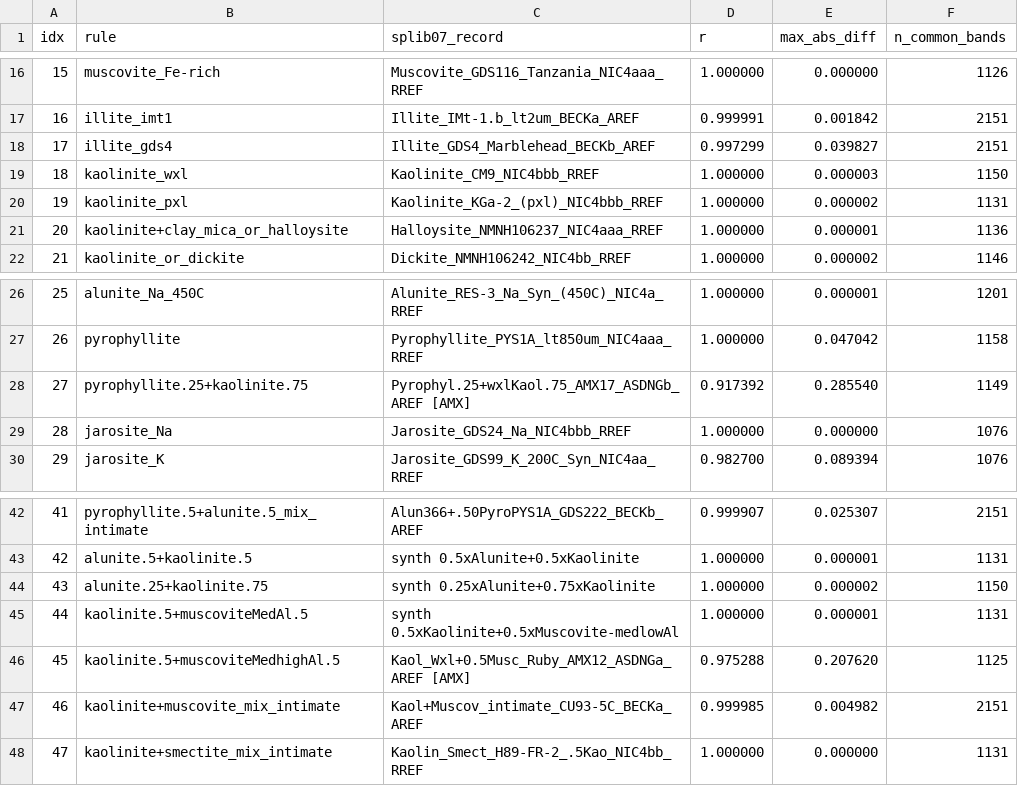
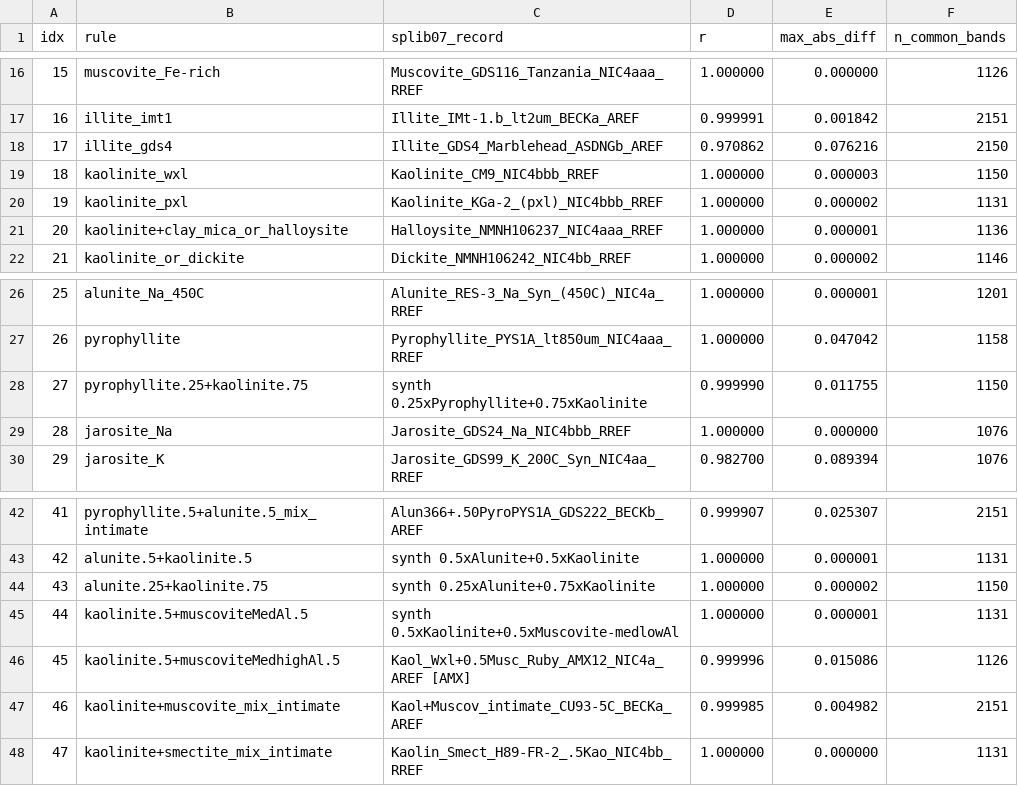
Before and after one commit to leecugb/cramm, a CSV file: docs/rf77_corr_06b_vs_07.csv, drawn as a sheet; only a part is shown, gaps mark what is left out.

Commit message:
v1.2.4: AMX variant audit -- drop AMX17 alias, switch AMX12 to NIC4a
Root cause: USGS computes each AMX areal mixture PER INSTRUMENT -- the
BECK/NIC4 variants reproduce the recipe synthesis from same-instrument
endmembers at r=1.0000, but the v1.2.1 blanket "prefer ASDNG for identity
bake" policy never verified per-variant recipe fidelity. User report that
rule 27 (pyrophyllite.25+kaolinite.75) was wrongly matched: confirmed.

- mix_7737: AMX17_ASDNGb matches its own recipe synthesis at only r=0.805
  (best ASDNG-endmember combo 0.956 -- the variant does not follow the
  recipe). The NIC4b variant is recipe-exact (r=0.998 vs recipe synthesis,
  1.0000 vs same-instrument endmember synthesis; independent corroboration
  in docs/library_validation_report.txt: only the NIC4 variant of AMX17
  fires this rule at 0.9999). But the engine's own endmember synthesis
  equals AMX17_NIC4b at r=0.9983, so the alias adds no fidelity: REJECTED,
  back to engine synthesis (AMX3/13/14 precedent). Rule-level r vs 06b:
  0.9174 -> 0.999990.
- mix_7745: AMX12 alias switched ASDNGa -> NIC4a (r vs recipe synthesis
  0.897 -> 0.985); rule-level r vs 06b: 0.9753 -> 0.999996.
- AMX aliases 5 -> 4, npz records 58 -> 57 (90017 removed); min AMX
  r_vs_synth_v07 0.9182 -> 0.9618; 13 linear-synth rules. Tests, README,
  stage scripts and docs updated to the new counts.
- golden_arrays_v07.npz rebuilt (legacy bit-exact; v07 serial/parallel
  bit-exact; 6 pytest passed + parallel script PASS). Census essentially
  unchanged: mus 1.431% / chl 0.006% / cal 0.296% / orth_rgb 3.133%.
- rf77 deliverables regenerated from the current track (overlay series,
  1 nm npz/csv series, mapping table, correlation CSV); 69/77 rules now
  r>=0.9999, min r 0.9624. Adjudication figures for AMX17 included.

```diff
--- a/docs/rf77_corr_06b_vs_07.csv
+++ b/docs/rf77_corr_06b_vs_07.csv
@@ -17,3 +17,3 @@ idx,rule,splib07_record,r,max_abs_diff,n_common_bands
 16,illite_imt1,Illite_IMt-1.b_lt2um_BECKa_AREF,0.999991,0.001842,2151
-17,illite_gds4,Illite_GDS4_Marblehead_BECKb_AREF,0.997299,0.039827,2151
+17,illite_gds4,Illite_GDS4_Marblehead_ASDNGb_AREF,0.970862,0.076216,2150
 18,kaolinite_wxl,Kaolinite_CM9_NIC4bbb_RREF,1.000000,0.000003,1150
@@ -27,3 +27,3 @@ idx,rule,splib07_record,r,max_abs_diff,n_common_bands
 26,pyrophyllite,Pyrophyllite_PYS1A_lt850um_NIC4aaa_RREF,1.000000,0.047042,1158
-27,pyrophyllite.25+kaolinite.75,Pyrophyl.25+wxlKaol.75_AMX17_ASDNGb_AREF [AMX],0.917392,0.285540,1149
+27,pyrophyllite.25+kaolinite.75,synth 0.25xPyrophyllite+0.75xKaolinite,0.999990,0.011755,1150
 28,jarosite_Na,Jarosite_GDS24_Na_NIC4bbb_RREF,1.000000,0.000000,1076
@@ -45,3 +45,3 @@ idx,rule,splib07_record,r,max_abs_diff,n_common_bands
 44,kaolinite.5+muscoviteMedAl.5,synth 0.5xKaolinite+0.5xMuscovite-medlowAl,1.000000,0.000001,1131
-45,kaolinite.5+muscoviteMedhighAl.5,Kaol_Wxl+0.5Musc_Ruby_AMX12_ASDNGa_AREF [AMX],0.975288,0.207620,1125
+45,kaolinite.5+muscoviteMedhighAl.5,Kaol_Wxl+0.5Musc_Ruby_AMX12_NIC4a_AREF [AMX],0.999996,0.015086,1126
 46,kaolinite+muscovite_mix_intimate,Kaol+Muscov_intimate_CU93-5C_BECKa_AREF,0.999985,0.004982,2151
```
Also changed, not shown: 27 other files.
